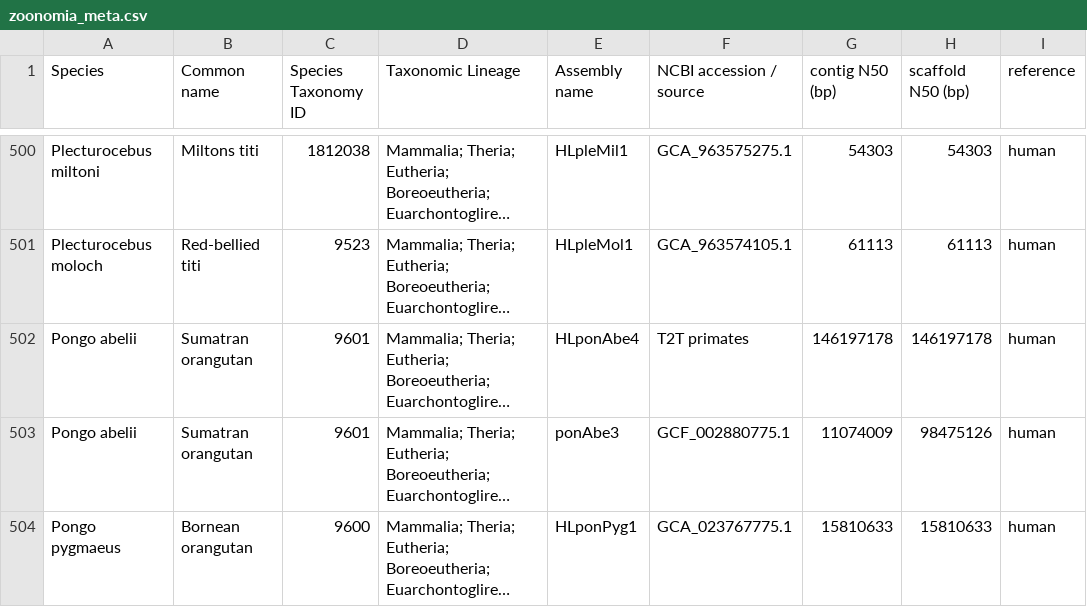
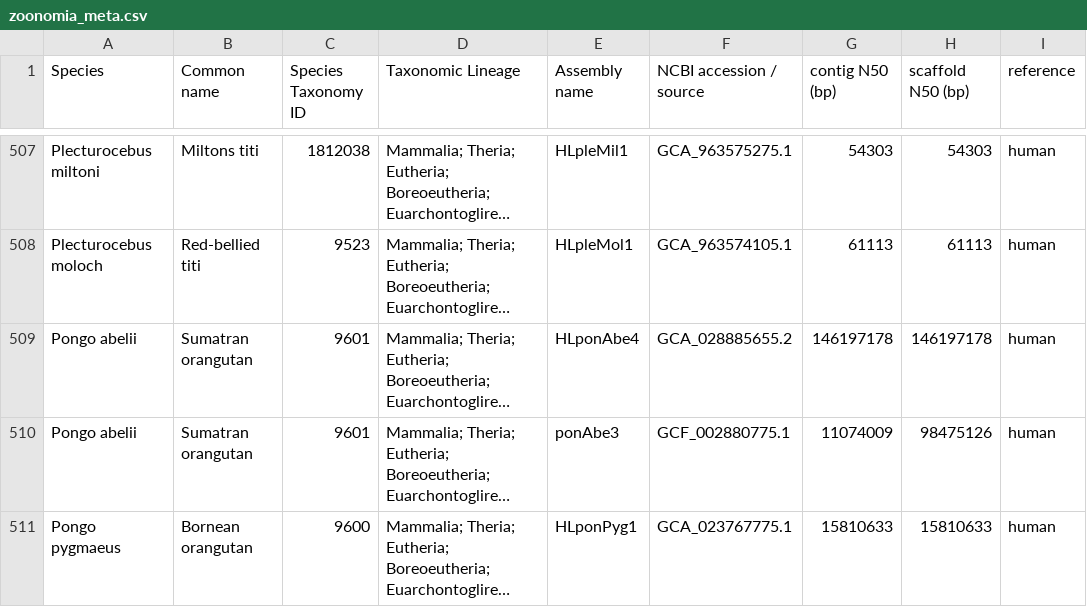
Before and after one commit to snu-cdrc/gencube, a CSV file: data-aggregator/zoonomia_meta.csv, drawn as a sheet; only a part is shown, gaps mark what is left out; long unchanged cells end in …; addresses are those after the commit; the diff covers the shown part only; the diff names each change by its address in the sheet, - before the commit and + after, or states it on an @@ line.

```diff
--- a/data-aggregator/zoonomia_meta.csv
+++ b/data-aggregator/zoonomia_meta.csv
-F509 (NCBI accession / source): T2T primates
+F509 (NCBI accession / source): GCA_028885655.2
```
Also changed, not shown: 7 added rows and 6 edited cells elsewhere in this file.
